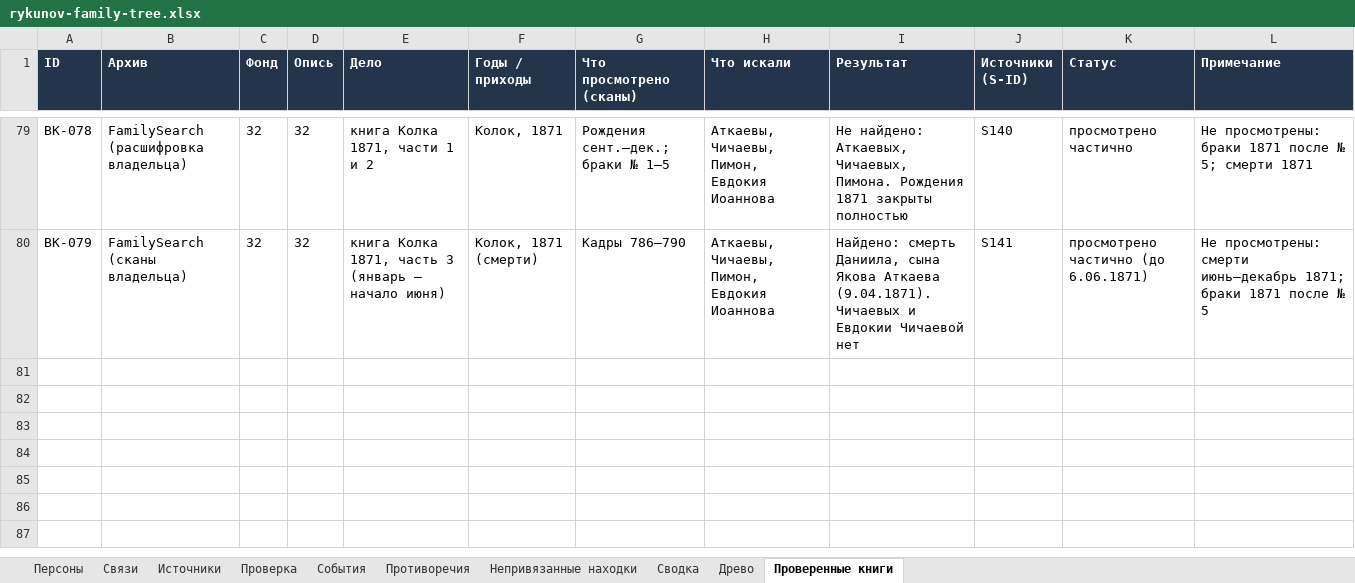
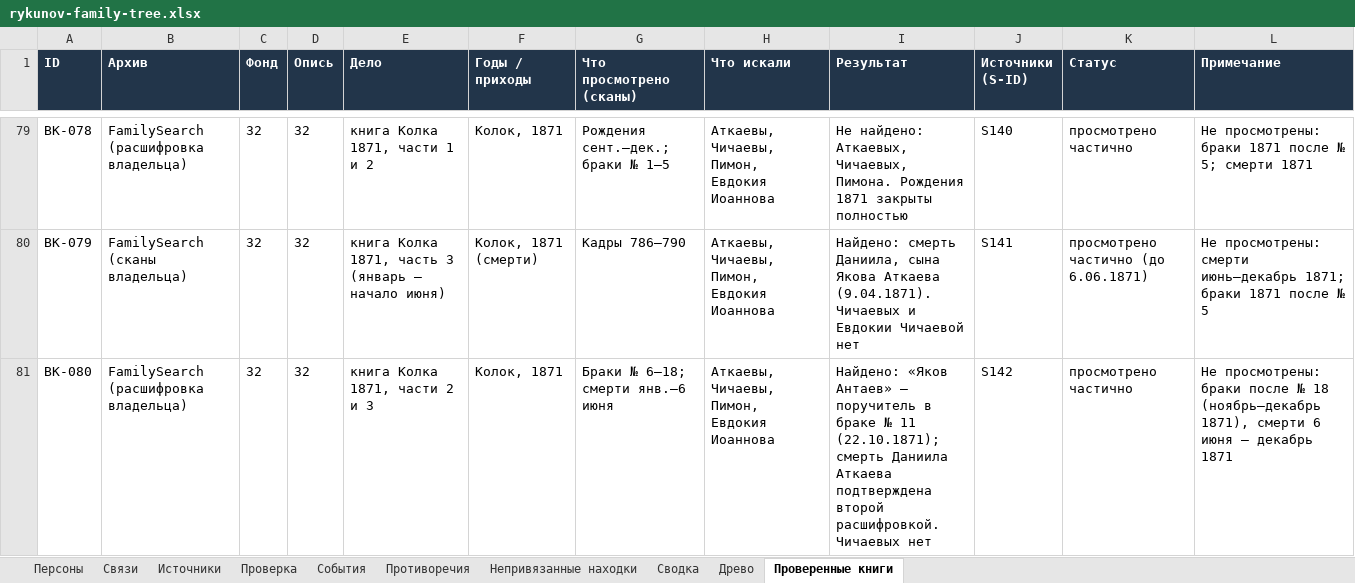
Before and after one commit to kilevoy/rykunov-family-tree, an Excel workbook: data/rykunov-family-tree.xlsx, sheet Проверенные книги, drawn as a sheet; only a part is shown, gaps mark what is left out; values as stored, in another font and other column widths than the file's, no borders; the diff names each change by its address in the sheet, - before the commit and + after, or states it on an @@ line.

```diff
--- a/data/rykunov-family-tree.xlsx (sheet Проверенные книги)
+++ b/data/rykunov-family-tree.xlsx (sheet Проверенные книги)
+row 81: BK-080 | FamilySearch (расшифровка владельца) | 32 | 32 | книга Колка 1871, части 2 и 3 | Колок, 1871 | Браки № 6–18; смерти янв.–6 июня | Аткаевы, Чичаевы, Пимон, Евдокия Иоаннова | Найдено: «Яков Антаев» — поручитель в браке № 11 (22.10.1871); смерть Даниила Аткаева подтверждена второй расшифровкой. Чичаевых нет | S142 | просмотрено частично | Не просмотрены: браки после № 18 (ноябрь–декабрь 1871), смерти 6 июня – декабрь 1871
```
Also changed, not shown: sheet Источники, sheet Персоны.
